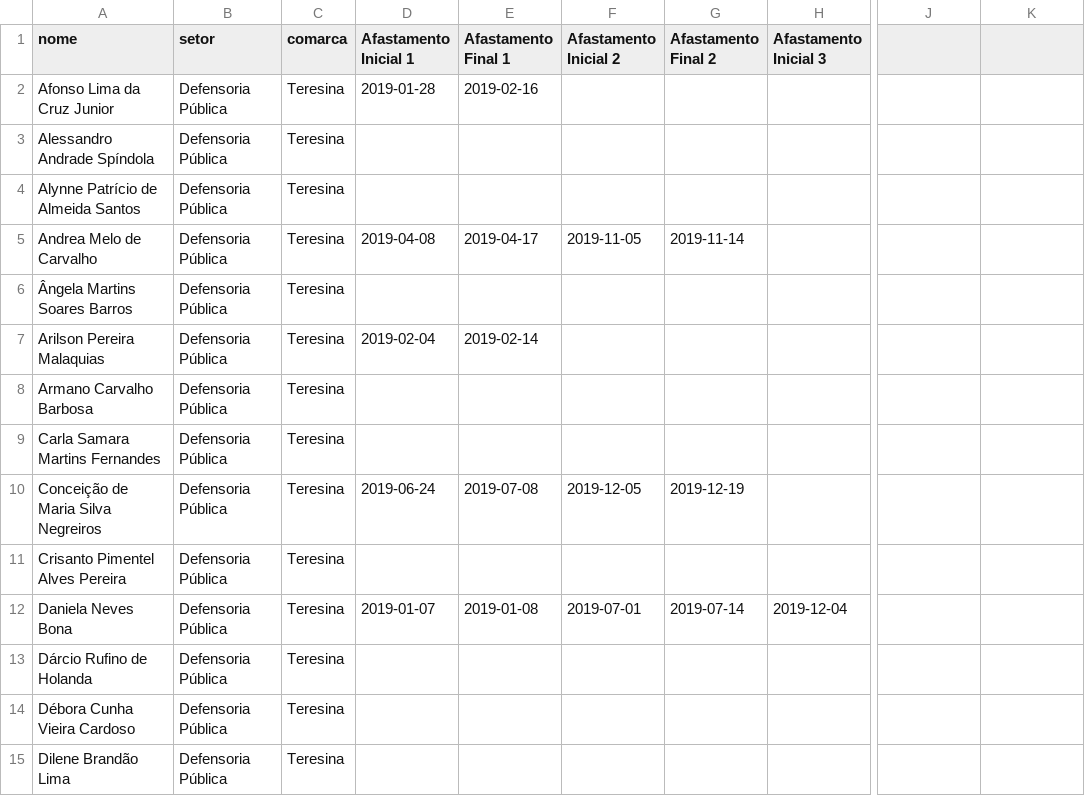
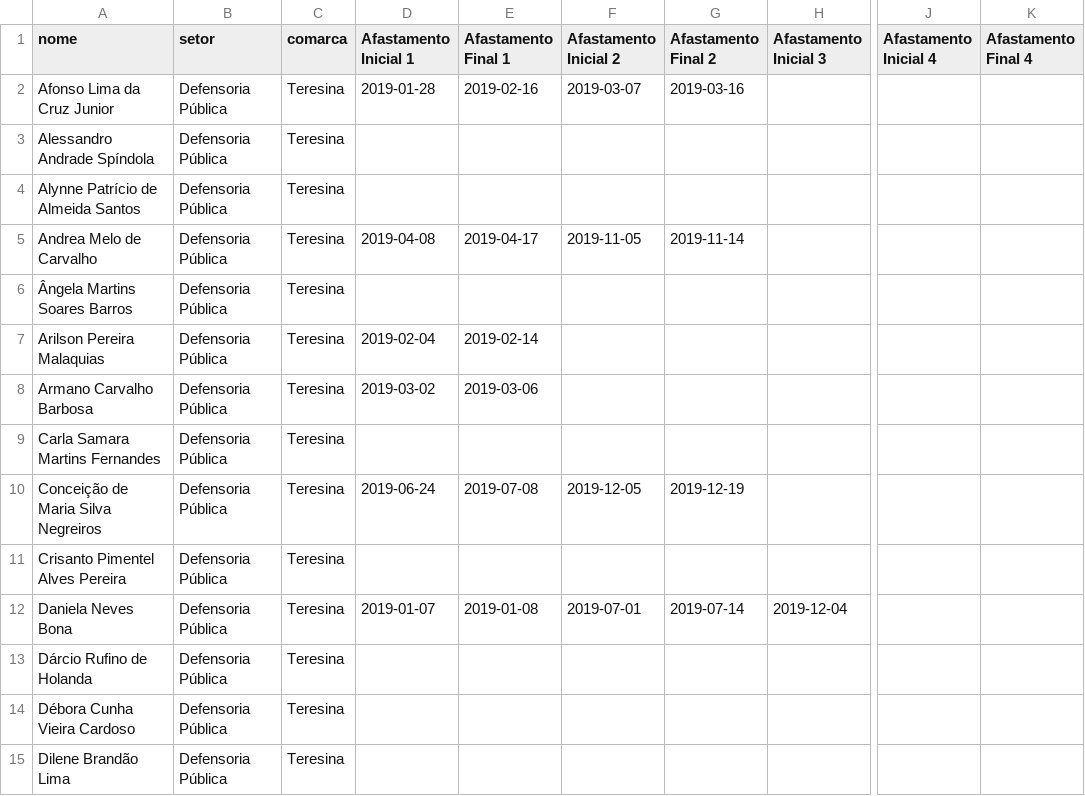
Before and after one commit to thonnycleuton/Plantoes, a CSV file: sorteio/loads/defensores.csv, drawn as a sheet; only a part is shown, gaps mark what is left out; the diff covers the shown part only; the diff names each change by its address in the sheet, - before the commit and + after, or states it on an @@ line.

Commit message:
Correcao bug com multiplos afastamentos

```diff
--- a/sorteio/loads/defensores.csv
+++ b/sorteio/loads/defensores.csv
-J1: (empty)
+J1: Afastamento Inicial 4
-K1: (empty)
+K1: Afastamento Final 4
-F2 (Afastamento Inicial 2): (empty)
+F2 (Afastamento Inicial 2): 2019-03-07
-G2 (Afastamento Final 2): (empty)
+G2 (Afastamento Final 2): 2019-03-16
-D8 (Afastamento Inicial 1): (empty)
+D8 (Afastamento Inicial 1): 2019-03-02
-E8 (Afastamento Final 1): (empty)
+E8 (Afastamento Final 1): 2019-03-06
```
Also changed, not shown: 32 edited cells elsewhere in this file, 3 other files.
